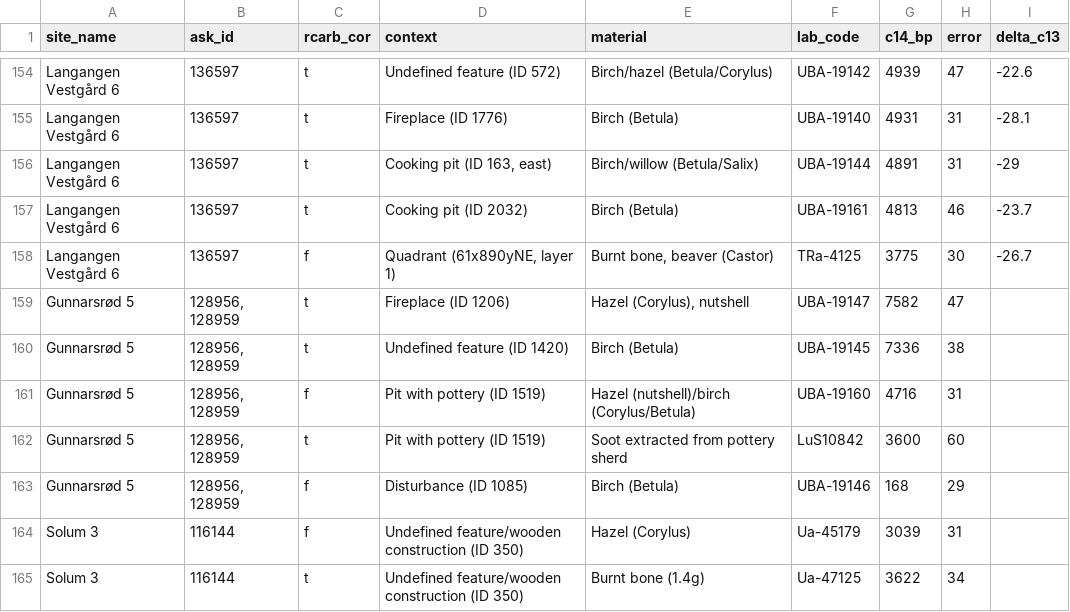
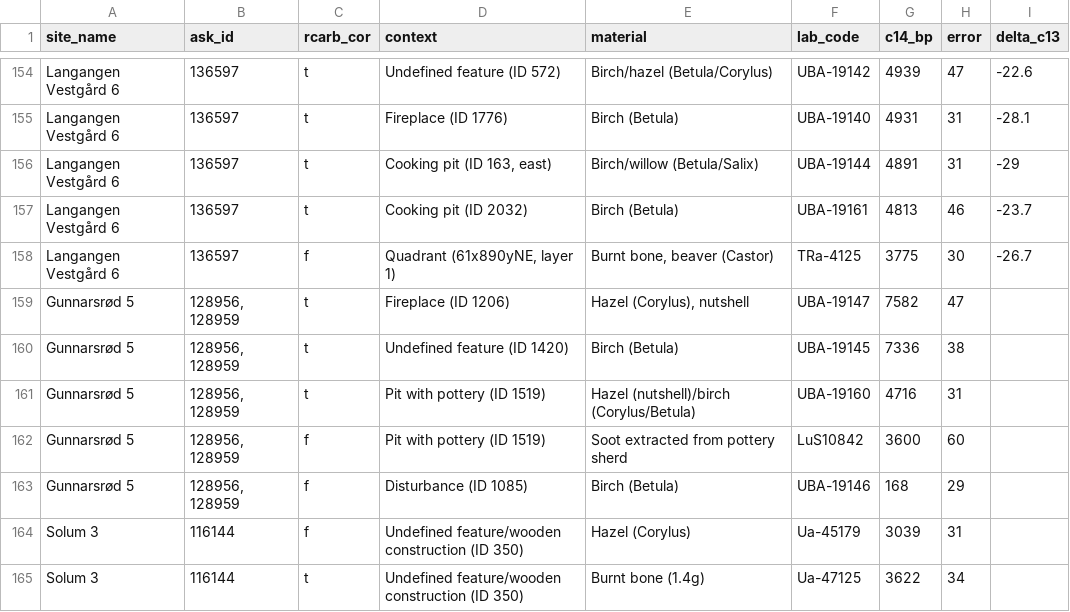
Before and after one commit to isakro/assessing.sealevel.dating, a CSV file: analysis/data/raw_data/radiocarbon.csv, drawn as a sheet; only a part is shown, gaps mark what is left out.

```diff
--- a/analysis/data/raw_data/radiocarbon.csv
+++ b/analysis/data/raw_data/radiocarbon.csv
@@ -160,4 +160,4 @@ Gunnarsrød 5,"128956, 128959",t,Fireplace (ID 1206),"Hazel (Corylus), nutshell"
 Gunnarsrød 5,"128956, 128959",t,Undefined feature (ID 1420),Birch (Betula),UBA-19145,7336,38,
-Gunnarsrød 5,"128956, 128959",f,Pit with pottery (ID 1519),Hazel (nutshell)/birch (Corylus/Betula),UBA-19160,4716,31,
-Gunnarsrød 5,"128956, 128959",t,Pit with pottery (ID 1519),Soot extracted from pottery sherd,LuS10842,3600,60,
+Gunnarsrød 5,"128956, 128959",t,Pit with pottery (ID 1519),Hazel (nutshell)/birch (Corylus/Betula),UBA-19160,4716,31,
+Gunnarsrød 5,"128956, 128959",f,Pit with pottery (ID 1519),Soot extracted from pottery sherd,LuS10842,3600,60,
 Gunnarsrød 5,"128956, 128959",f,Disturbance (ID 1085),Birch (Betula),UBA-19146,168,29,
```
Also changed, not shown: 25 other files.
